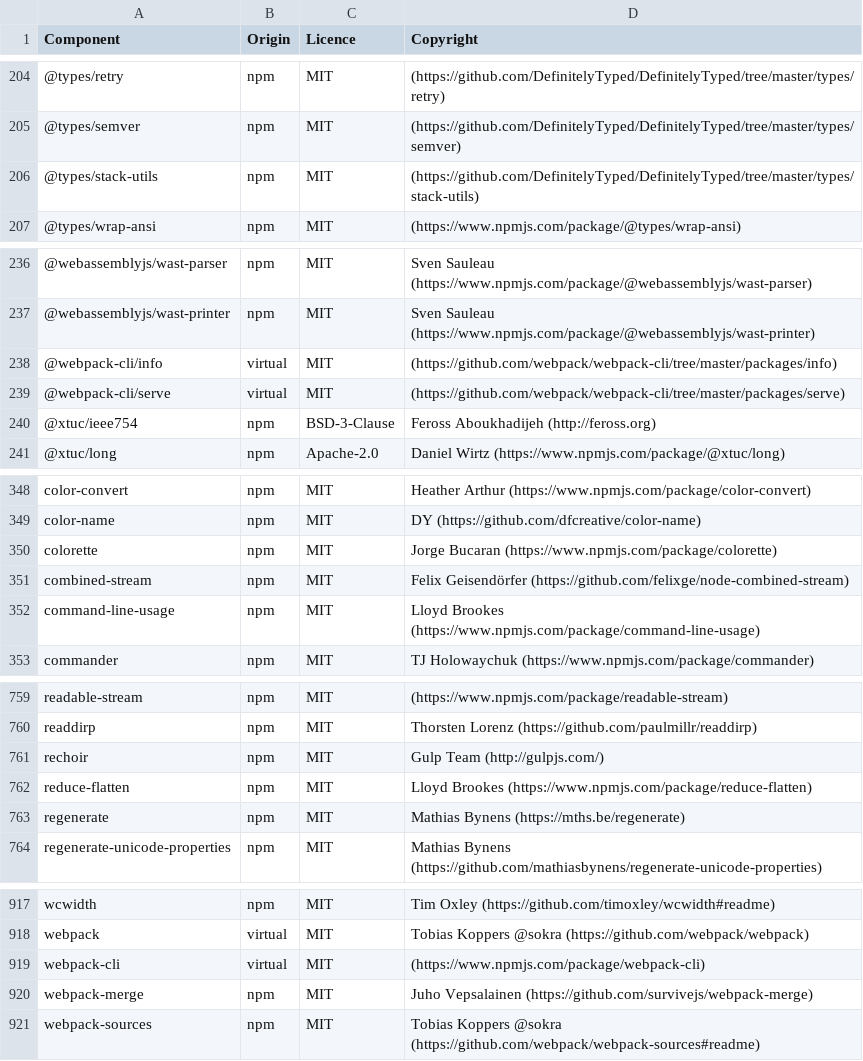
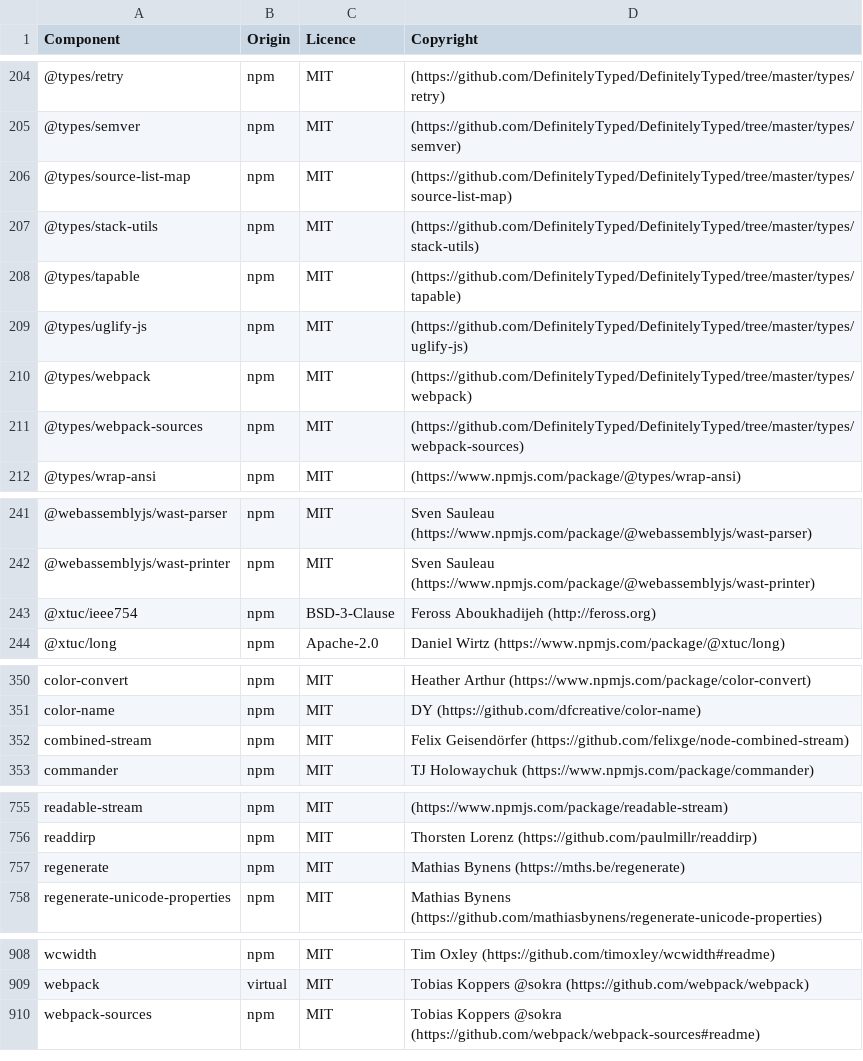
Before and after one commit to DataDog/build-plugins, a CSV file: LICENSES-3rdparty.csv, drawn as a sheet; only a part is shown, gaps mark what is left out; removed rows and columns are numbered as before the commit, all else as after; the diff covers the shown part only; the diff names each change by its address in the sheet, - before the commit and + after, or states it on an @@ line.

```diff
--- a/LICENSES-3rdparty.csv
+++ b/LICENSES-3rdparty.csv
+row 206: @types/source-list-map | npm | MIT | (https://github.com/DefinitelyTyped/DefinitelyTyped/tree/master/types/source-list-map)
+row 208: @types/tapable | npm | MIT | (https://github.com/DefinitelyTyped/DefinitelyTyped/tree/master/types/tapable)
+row 209: @types/uglify-js | npm | MIT | (https://github.com/DefinitelyTyped/DefinitelyTyped/tree/master/types/uglify-js)
+row 210: @types/webpack | npm | MIT | (https://github.com/DefinitelyTyped/DefinitelyTyped/tree/master/types/webpack)
+row 211: @types/webpack-sources | npm | MIT | (https://github.com/DefinitelyTyped/DefinitelyTyped/tree/master/types/webpack-sources)
-row 238: @webpack-cli/info | virtual | MIT | (https://github.com/webpack/webpack-cli/tree/master/packages/info)
-row 239: @webpack-cli/serve | virtual | MIT | (https://github.com/webpack/webpack-cli/tree/master/packages/serve)
-row 350: colorette | npm | MIT | Jorge Bucaran (https://www.npmjs.com/package/colorette)
-row 352: command-line-usage | npm | MIT | Lloyd Brookes (https://www.npmjs.com/package/command-line-usage)
-row 761: rechoir | npm | MIT | Gulp Team (http://gulpjs.com/)
-row 762: reduce-flatten | npm | MIT | Lloyd Brookes (https://www.npmjs.com/package/reduce-flatten)
-row 919: webpack-cli | virtual | MIT | (https://www.npmjs.com/package/webpack-cli)
-row 920: webpack-merge | npm | MIT | Juho Vepsalainen (https://github.com/survivejs/webpack-merge)
```
Also changed, not shown: 9 removed rows elsewhere in this file, 43 other files.
